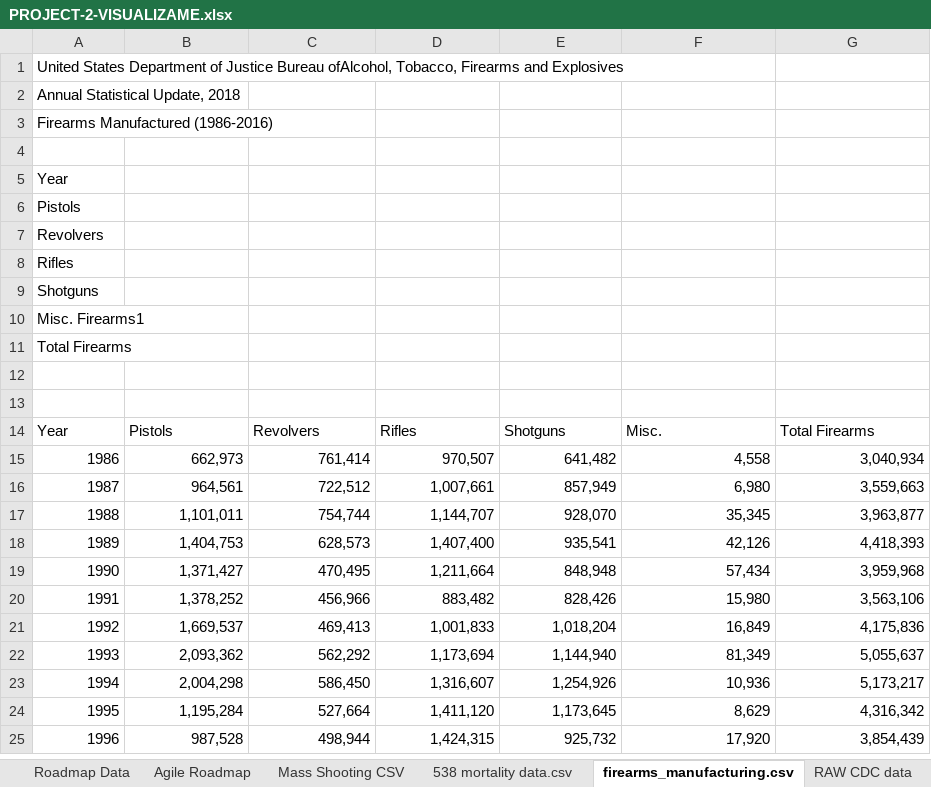
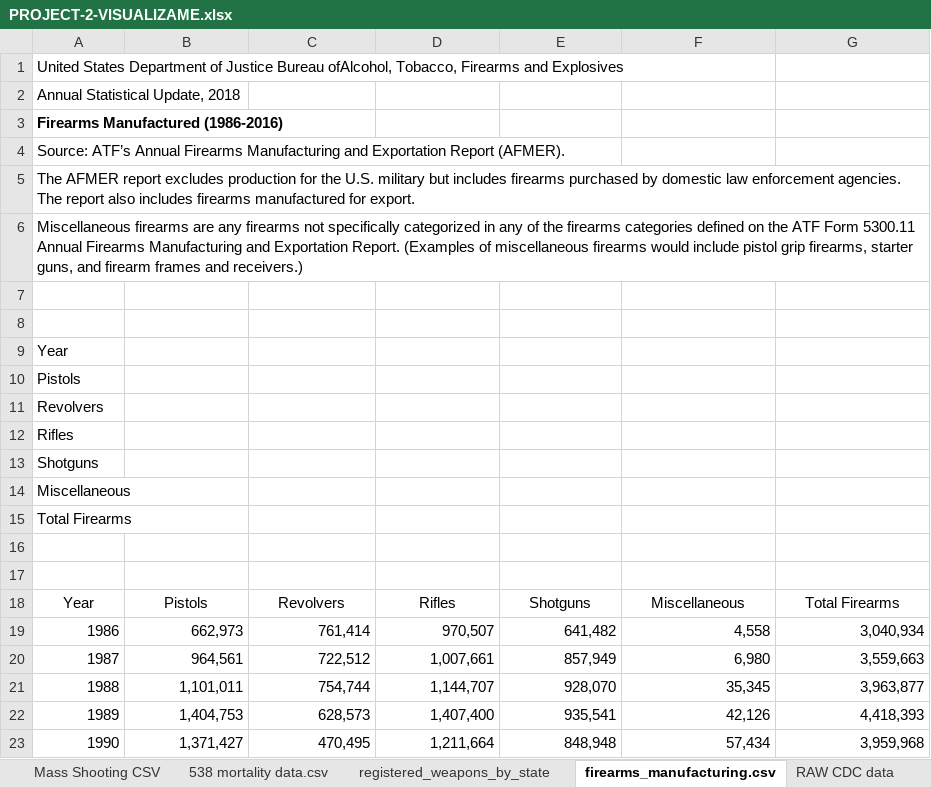
Before and after one commit to cmpietro/PROJECT2-VisualizeMeCaptain, an Excel workbook: PROJECT-2-VISUALIZAME.xlsx, sheet firearms_manufacturing.csv, drawn as a sheet; only a part is shown; the shorter side is filled out with more unchanged rows; values as stored, in another font and other column widths than the file's, no borders; addresses are those after the commit; the diff names each change by its address in the sheet, - before the commit and + after, or states it on an @@ line.

```diff
--- a/PROJECT-2-VISUALIZAME.xlsx (sheet firearms_manufacturing.csv)
+++ b/PROJECT-2-VISUALIZAME.xlsx (sheet firearms_manufacturing.csv)
+sheet tab: registered_weapons_by_state
-A3 bold: off
+A3 bold: on
@@ column A renumbered between rows 4 and 13 @@
+row 14: Miscellaneous
+row 15: Total Firearms
+row 16: (empty)
+row 17: (empty)
-A18:G18 alignment: left
+A18:G18 alignment: center
-F18: Misc.
+F18: Miscellaneous
```
Also changed, not shown: 3 other files.
